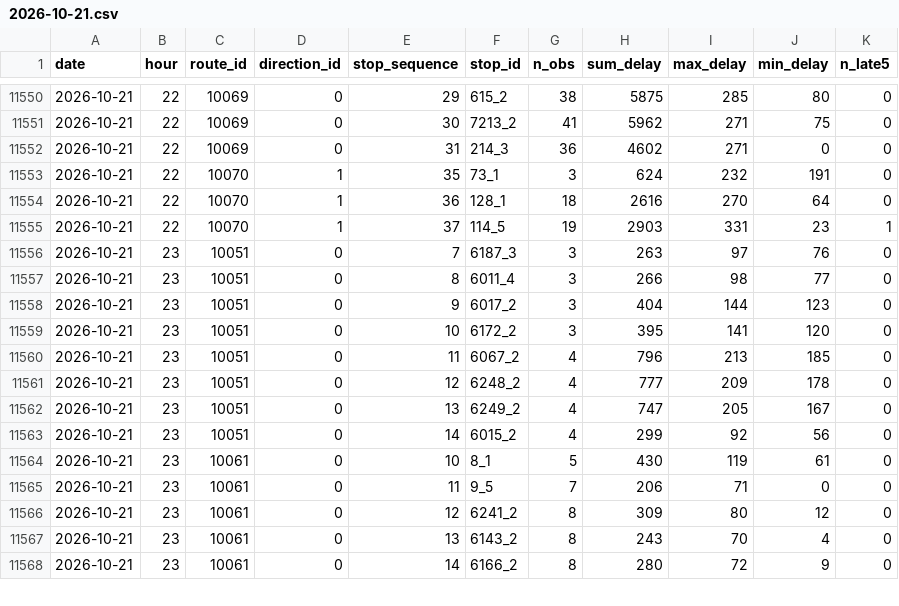
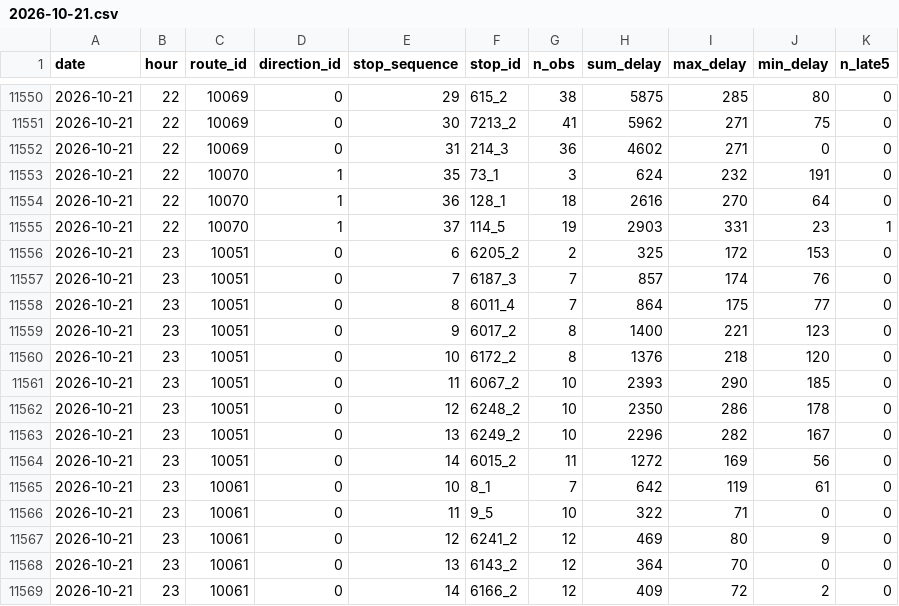
Before and after one commit to shita04/kyoto-bus-data, a CSV file: data_delay/2026-10-21.csv, drawn as a sheet; only a part is shown, gaps mark what is left out; the diff covers the shown part only.

```diff
--- a/data_delay/2026-10-21.csv
+++ b/data_delay/2026-10-21.csv
@@ -11555,14 +11555,15 @@ date,hour,route_id,direction_id,stop_sequence,stop_id,n_obs,sum_delay,max_delay,
 2026-10-21,22,10070,1,37,114_5,19,2903,331,23,1
-2026-10-21,23,10051,0,7,6187_3,3,263,97,76,0
-2026-10-21,23,10051,0,8,6011_4,3,266,98,77,0
-2026-10-21,23,10051,0,9,6017_2,3,404,144,123,0
-2026-10-21,23,10051,0,10,6172_2,3,395,141,120,0
-2026-10-21,23,10051,0,11,6067_2,4,796,213,185,0
-2026-10-21,23,10051,0,12,6248_2,4,777,209,178,0
-2026-10-21,23,10051,0,13,6249_2,4,747,205,167,0
-2026-10-21,23,10051,0,14,6015_2,4,299,92,56,0
-2026-10-21,23,10061,0,10,8_1,5,430,119,61,0
-2026-10-21,23,10061,0,11,9_5,7,206,71,0,0
-2026-10-21,23,10061,0,12,6241_2,8,309,80,12,0
-2026-10-21,23,10061,0,13,6143_2,8,243,70,4,0
-2026-10-21,23,10061,0,14,6166_2,8,280,72,9,0
+2026-10-21,23,10051,0,6,6205_2,2,325,172,153,0
+2026-10-21,23,10051,0,7,6187_3,7,857,174,76,0
+2026-10-21,23,10051,0,8,6011_4,7,864,175,77,0
+2026-10-21,23,10051,0,9,6017_2,8,1400,221,123,0
+2026-10-21,23,10051,0,10,6172_2,8,1376,218,120,0
+2026-10-21,23,10051,0,11,6067_2,10,2393,290,185,0
+2026-10-21,23,10051,0,12,6248_2,10,2350,286,178,0
+2026-10-21,23,10051,0,13,6249_2,10,2296,282,167,0
+2026-10-21,23,10051,0,14,6015_2,11,1272,169,56,0
+2026-10-21,23,10061,0,10,8_1,7,642,119,61,0
+2026-10-21,23,10061,0,11,9_5,10,322,71,0,0
+2026-10-21,23,10061,0,12,6241_2,12,469,80,9,0
+2026-10-21,23,10061,0,13,6143_2,12,364,70,0,0
+2026-10-21,23,10061,0,14,6166_2,12,409,72,2,0
```
Also changed, not shown: 144 edited cells elsewhere in this file, data/2026-10-21.csv.
